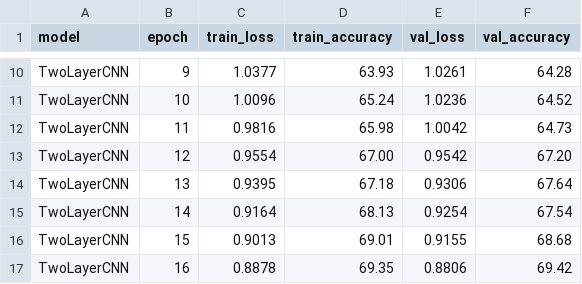
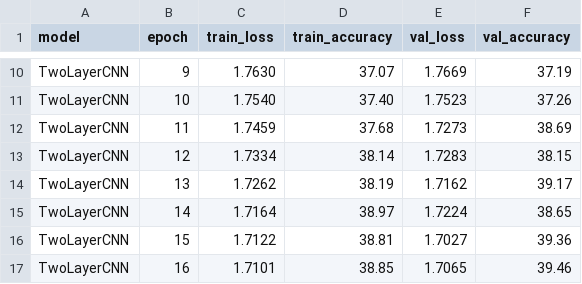
Before and after one commit to teresasdev/Convolutional-Neural-Networks, a CSV file: report/two_layer_training_results.csv, drawn as a sheet; only a part is shown, gaps mark what is left out; the diff covers the shown part only; the diff names each change by its address in the sheet, - before the commit and + after, or states it on an @@ line.

```diff
--- a/report/two_layer_training_results.csv
+++ b/report/two_layer_training_results.csv
-C10 (train_loss): 1.0377
+C10 (train_loss): 1.7630
-D10 (train_accuracy): 63.93
+D10 (train_accuracy): 37.07
-E10 (val_loss): 1.0261
+E10 (val_loss): 1.7669
-F10 (val_accuracy): 64.28
+F10 (val_accuracy): 37.19
-C11 (train_loss): 1.0096
+C11 (train_loss): 1.7540
-D11 (train_accuracy): 65.24
+D11 (train_accuracy): 37.40
-E11 (val_loss): 1.0236
+E11 (val_loss): 1.7523
-F11 (val_accuracy): 64.52
+F11 (val_accuracy): 37.26
-C12 (train_loss): 0.9816
+C12 (train_loss): 1.7459
-D12 (train_accuracy): 65.98
+D12 (train_accuracy): 37.68
-E12 (val_loss): 1.0042
+E12 (val_loss): 1.7273
-F12 (val_accuracy): 64.73
+F12 (val_accuracy): 38.69
-C13 (train_loss): 0.9554
+C13 (train_loss): 1.7334
-D13 (train_accuracy): 67.00
+D13 (train_accuracy): 38.14
-E13 (val_loss): 0.9542
+E13 (val_loss): 1.7283
-F13 (val_accuracy): 67.20
+F13 (val_accuracy): 38.15
-C14 (train_loss): 0.9395
+C14 (train_loss): 1.7262
-D14 (train_accuracy): 67.18
+D14 (train_accuracy): 38.19
-E14 (val_loss): 0.9306
+E14 (val_loss): 1.7162
-F14 (val_accuracy): 67.64
+F14 (val_accuracy): 39.17
-C15 (train_loss): 0.9164
+C15 (train_loss): 1.7164
-D15 (train_accuracy): 68.13
+D15 (train_accuracy): 38.97
-E15 (val_loss): 0.9254
+E15 (val_loss): 1.7224
-F15 (val_accuracy): 67.54
+F15 (val_accuracy): 38.65
-C16 (train_loss): 0.9013
+C16 (train_loss): 1.7122
-D16 (train_accuracy): 69.01
+D16 (train_accuracy): 38.81
-E16 (val_loss): 0.9155
+E16 (val_loss): 1.7027
-F16 (val_accuracy): 68.68
+F16 (val_accuracy): 39.36
-C17 (train_loss): 0.8878
+C17 (train_loss): 1.7101
-D17 (train_accuracy): 69.35
+D17 (train_accuracy): 38.85
-E17 (val_loss): 0.8806
+E17 (val_loss): 1.7065
-F17 (val_accuracy): 69.42
+F17 (val_accuracy): 39.46
```
Also changed, not shown: 88 edited cells elsewhere in this file, 1 other file.
